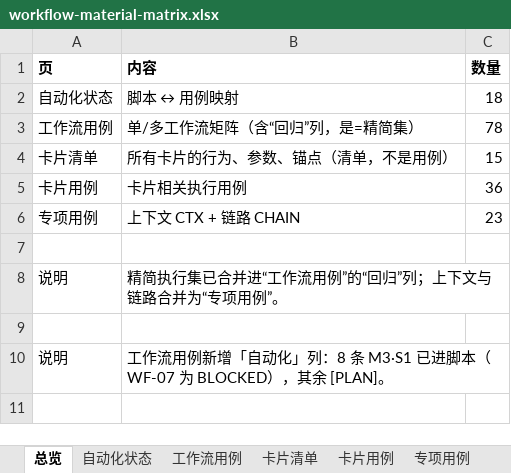
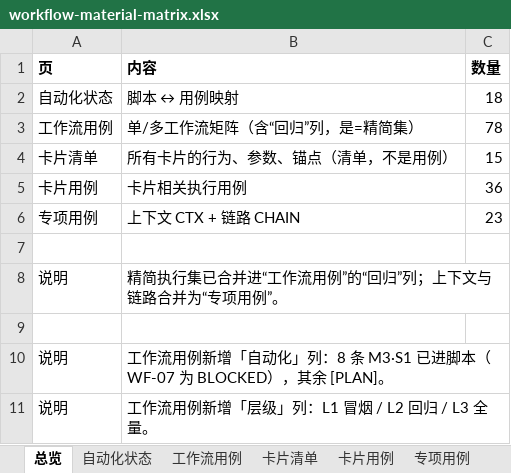
Before and after one commit to yabin-93/test-cinlink, an Excel workbook: docs/design-cases/workflow-material-matrix.xlsx, sheet 总览, drawn as a sheet; values as stored, in another font and other column widths than the file's, no borders; the diff names each change by its address in the sheet, - before the commit and + after, or states it on an @@ line.

```diff
--- a/docs/design-cases/workflow-material-matrix.xlsx (sheet 总览)
+++ b/docs/design-cases/workflow-material-matrix.xlsx (sheet 总览)
+row 11: 说明 | 工作流用例新增「层级」列：L1 冒烟 / L2 回归 / L3 全量。
```
Also changed, not shown: sheet 工作流用例.
